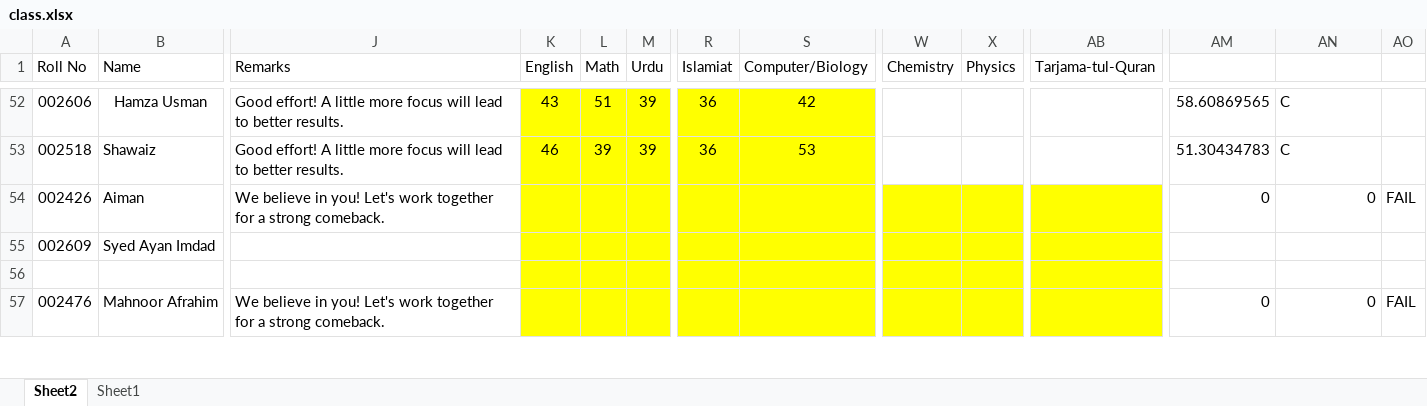
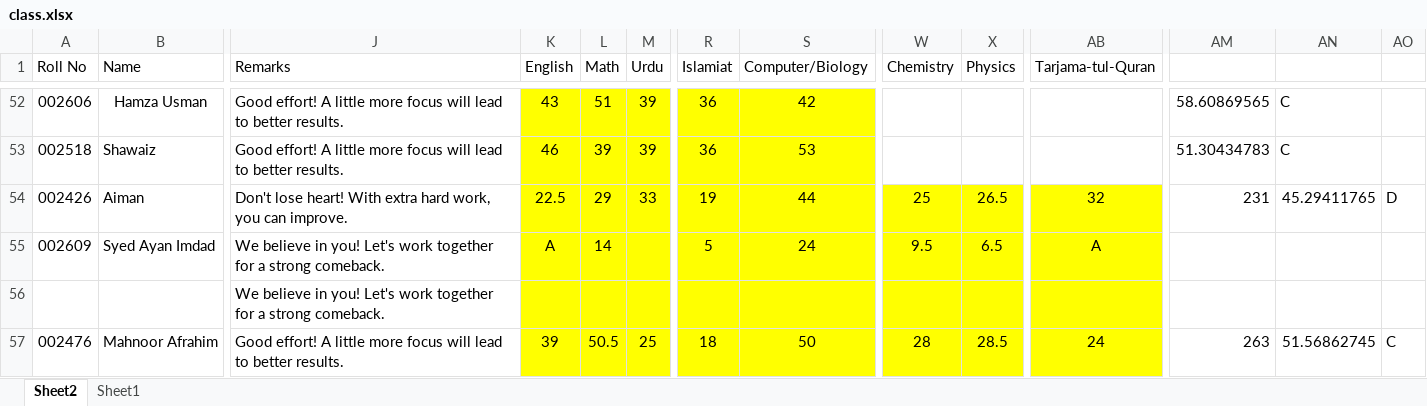
Before and after one commit to uschoolspk-byte/Results, an Excel workbook: data/class.xlsx, sheet Sheet2, drawn as a sheet; only a part is shown, gaps mark what is left out; values as stored, in another font and other column widths than the file's, no borders; the diff covers the shown part only; the diff names each change by its address in the sheet, - before the commit and + after, or states it on an @@ line.

Commit message:
Add files via upload

```diff
--- a/data/class.xlsx (sheet Sheet2)
+++ b/data/class.xlsx (sheet Sheet2)
-J54 (Remarks): We believe in you! Let's work together for a strong comeback.
+J54 (Remarks): Don't lose heart! With extra hard work, you can improve.
-K54 (English): (empty)
+K54 (English): 22.5
-L54 (Math): (empty)
+L54 (Math): 29
-M54 (Urdu): (empty)
+M54 (Urdu): 33
-R54 (Islamiat): (empty)
+R54 (Islamiat): 19
-S54 (Computer/Biology): (empty)
+S54 (Computer/Biology): 44
-W54 (Chemistry): (empty)
+W54 (Chemistry): 25
-X54 (Physics): (empty)
+X54 (Physics): 26.5
-AB54 (Tarjama-tul-Quran): (empty)
+AB54 (Tarjama-tul-Quran): 32
-AM54: 0
+AM54: 231
-AN54: 0
+AN54: 45.29411765
-AO54: FAIL
+AO54: D
-J55:J56 (Remarks): (empty)
+J55:J56 (Remarks): We believe in you! Let's work together for a strong comeback.
-K55 (English): (empty)
+K55 (English): A
-L55 (Math): (empty)
+L55 (Math): 14
-R55 (Islamiat): (empty)
+R55 (Islamiat): 5
-S55 (Computer/Biology): (empty)
+S55 (Computer/Biology): 24
-W55 (Chemistry): (empty)
+W55 (Chemistry): 9.5
-X55 (Physics): (empty)
+X55 (Physics): 6.5
-AB55 (Tarjama-tul-Quran): (empty)
+AB55 (Tarjama-tul-Quran): A
-J57 (Remarks): We believe in you! Let's work together for a strong comeback.
+J57 (Remarks): Good effort! A little more focus will lead to better results.
-K57 (English): (empty)
+K57 (English): 39
-L57 (Math): (empty)
+L57 (Math): 50.5
-M57 (Urdu): (empty)
+M57 (Urdu): 25
-R57 (Islamiat): (empty)
+R57 (Islamiat): 18
-S57 (Computer/Biology): (empty)
+S57 (Computer/Biology): 50
-W57 (Chemistry): (empty)
+W57 (Chemistry): 28
-X57 (Physics): (empty)
+X57 (Physics): 28.5
-AB57 (Tarjama-tul-Quran): (empty)
+AB57 (Tarjama-tul-Quran): 24
-AM57: 0
+AM57: 263
-AN57: 0
+AN57: 51.56862745
-AO57: FAIL
+AO57: C
```
Also changed, not shown: 2 added rows, 119 edited cells and cell formats elsewhere in this sheet.
